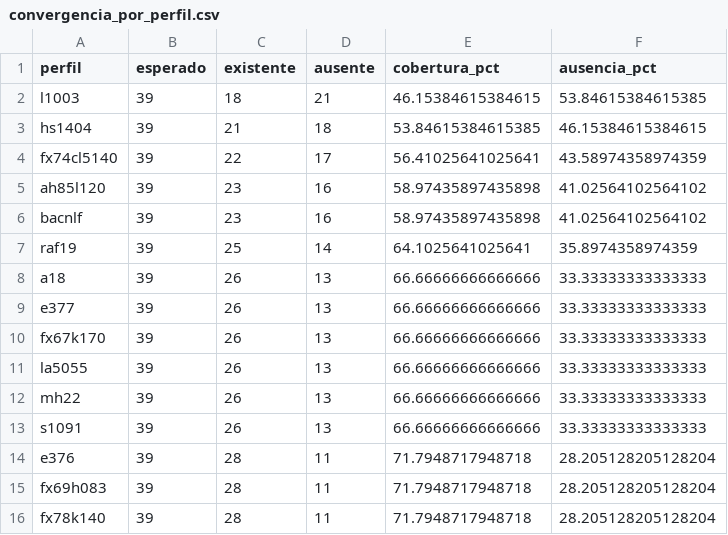
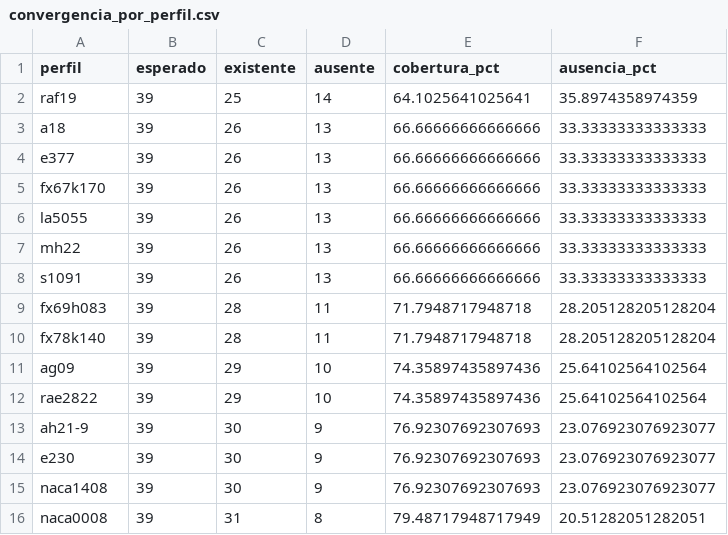
Before and after one commit to SauloLacerdaP/TCC, a CSV file: Output_dados/diagnostico_convergencia/convergencia_por_perfil.csv, drawn as a sheet; only a part is shown; the shorter side is filled out with more unchanged rows.

```diff
--- a/Output_dados/diagnostico_convergencia/convergencia_por_perfil.csv
+++ b/Output_dados/diagnostico_convergencia/convergencia_por_perfil.csv
@@ -1,7 +1,2 @@
 perfil,esperado,existente,ausente,cobertura_pct,ausencia_pct
-l1003,39,18,21,46.15384615384615,53.84615384615385
-hs1404,39,21,18,53.84615384615385,46.15384615384615
-fx74cl5140,39,22,17,56.41025641025641,43.58974358974359
-ah85l120,39,23,16,58.97435897435898,41.02564102564102
-bacnlf,39,23,16,58.97435897435898,41.02564102564102
 raf19,39,25,14,64.1025641025641,35.8974358974359
@@ -13,3 +8,2 @@ mh22,39,26,13,66.66666666666666,33.33333333333333
 s1091,39,26,13,66.66666666666666,33.33333333333333
-e376,39,28,11,71.7948717948718,28.205128205128204
 fx69h083,39,28,11,71.7948717948718,28.205128205128204
```
Also changed, not shown: Output_dados/diagnostico_convergencia/casos_ausentes.csv, Output_dados/diagnostico_convergencia/convergencia_perfil_reynolds.csv, 13 other files.
